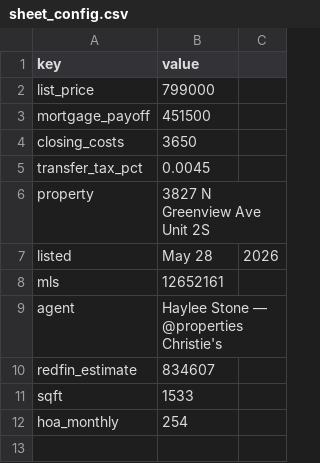
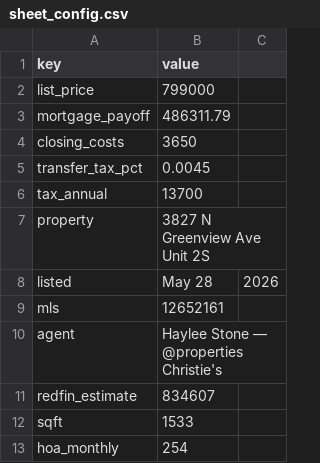
Before and after one commit to arporritt/greenview-offers, a CSV file: sheet_config.csv, drawn as a sheet.

```diff
--- a/sheet_config.csv
+++ b/sheet_config.csv
@@ -2,5 +2,6 @@ key,value
 list_price,799000
-mortgage_payoff,451500
+mortgage_payoff,486311.79
 closing_costs,3650
 transfer_tax_pct,0.0045
+tax_annual,13700
 property,3827 N Greenview Ave Unit 2S
```
Also changed, not shown: sheet_offers.csv.
